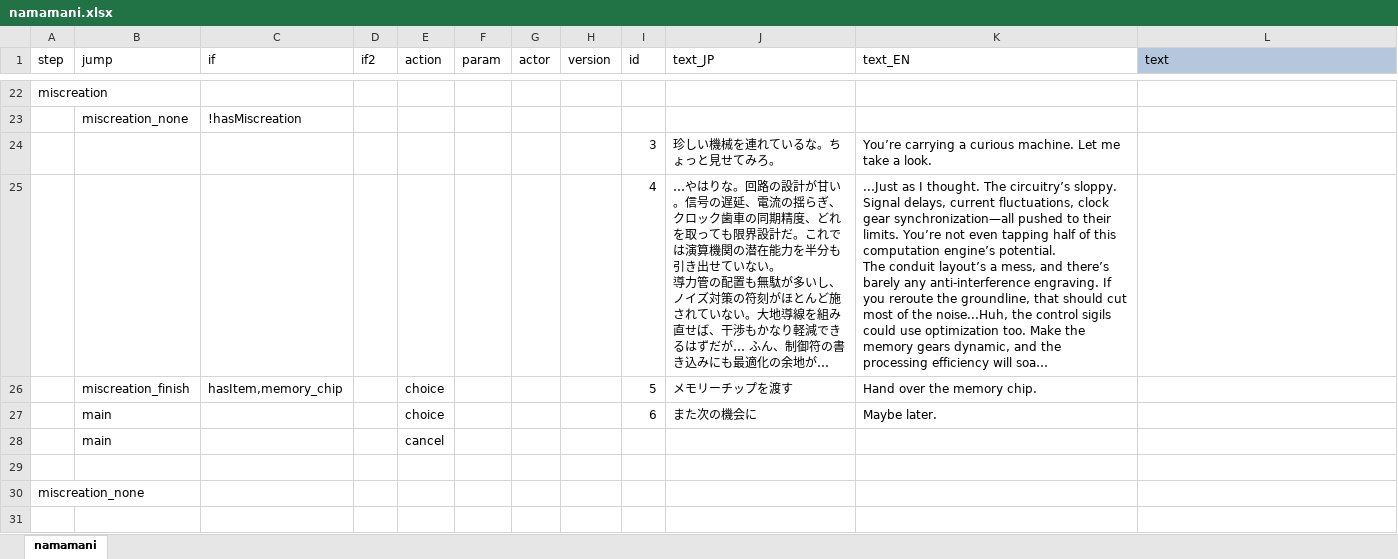
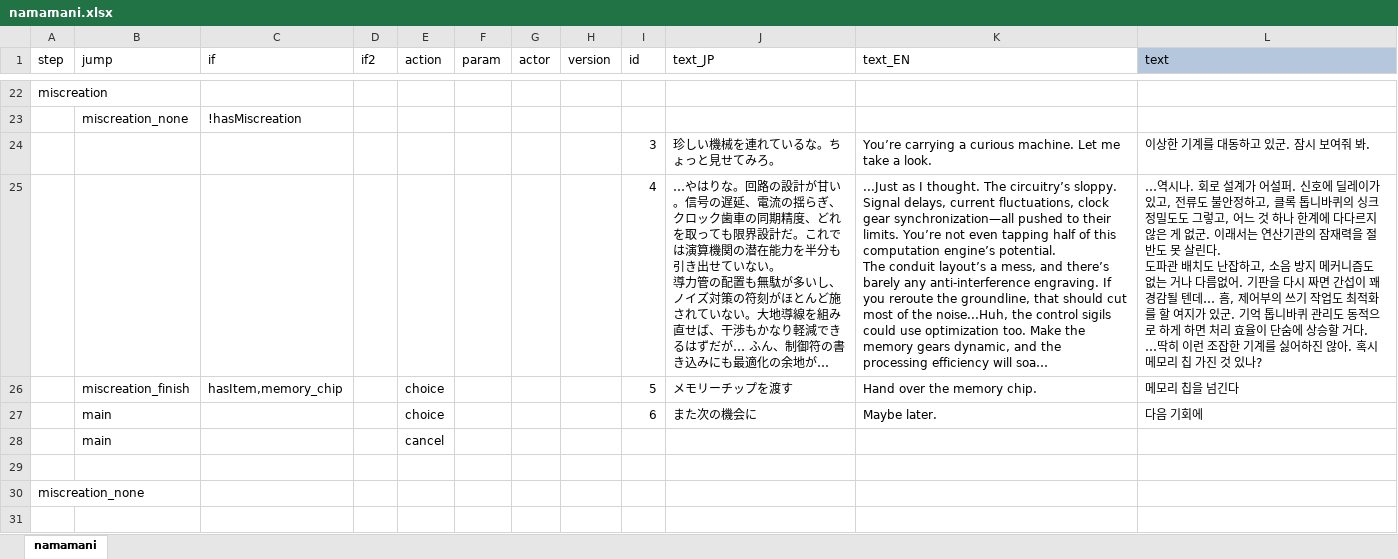
Before and after one commit to cinornu/Elin_KR, an Excel workbook: Mod_Korean/Lang/KR/Dialog/Drama/namamani.xlsx, sheet namamani, drawn as a sheet; only a part is shown, gaps mark what is left out; long unchanged cells end in …; values as stored, in another font and other column widths than the file's, no borders; conditional formats not drawn; ↵ is a line break in a cell; the diff covers the shown part only; the diff names each change by its address in the sheet, - before the commit and + after, or states it on an @@ line.

```diff
--- a/Mod_Korean/Lang/KR/Dialog/Drama/namamani.xlsx (sheet namamani)
+++ b/Mod_Korean/Lang/KR/Dialog/Drama/namamani.xlsx (sheet namamani)
-L24 (text): (empty)
+L24 (text): 이상한 기계를 대동하고 있군. 잠시 보여줘 봐.
-L25 (text): (empty)
+L25 (text): …역시나. 회로 설계가 어설퍼. 신호에 딜레이가 있고, 전류도 불안정하고, 클록 톱니바퀴의 싱크 정밀도도 그렇고, 어느 것 하나 한계에 다다르지 않은 게 없군. 이래서는 연산기관의 잠재력을 절반도 못 살린다. ↵ 도파관 배치도 난잡하고, 소음 방지 메커니즘도 없는 거나 다름없어. 기판을 다시 짜면 간섭이 꽤 경감될 텐데… 흠, 제어부의 쓰기 작업도 최적화를 할 여지가 있군. 기억 톱니바퀴 관리도 동적으로 하게 하면 처리 효율이 단숨에 상승할 거다. ↵ …딱히 이런 조잡한 기계를 싫어하진 않아. 혹시 메모리 칩 가진 것 있나?
-L26 (text): (empty)
+L26 (text): 메모리 칩을 넘긴다
-L27 (text): (empty)
+L27 (text): 다음 기회에
```
Also changed, not shown: 5 edited cells elsewhere in this sheet, 3 other files.
